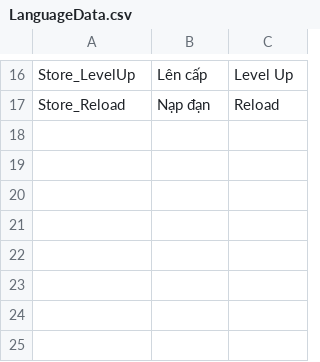
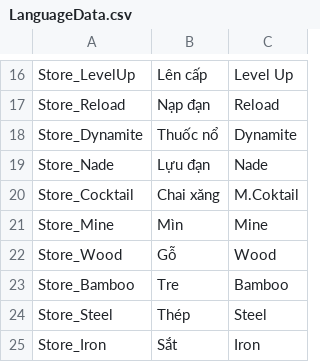
Before and after one commit to ZunNguyen/GangsterWars, a CSV file: Assets/Resources/Language/LanguageData.csv, drawn as a sheet; only a part is shown, gaps mark what is left out; the diff names each change by its address in the sheet, - before the commit and + after, or states it on an @@ line.

```diff
--- a/Assets/Resources/Language/LanguageData.csv
+++ b/Assets/Resources/Language/LanguageData.csv
+row 18: Store_Dynamite | Thuốc nổ | Dynamite
+row 19: Store_Nade | Lựu đạn | Nade
+row 20: Store_Cocktail | Chai xăng | M.Coktail
+row 21: Store_Mine | Mìn | Mine
+row 22: Store_Wood | Gỗ | Wood
+row 23: Store_Bamboo | Tre | Bamboo
+row 24: Store_Steel | Thép | Steel
+row 25: Store_Iron | Sắt | Iron
```
Also changed, not shown: 35 other files.
